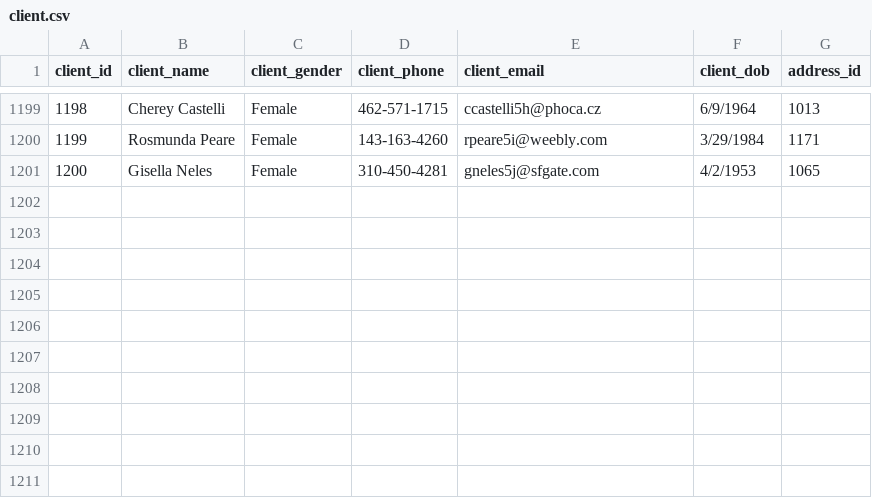
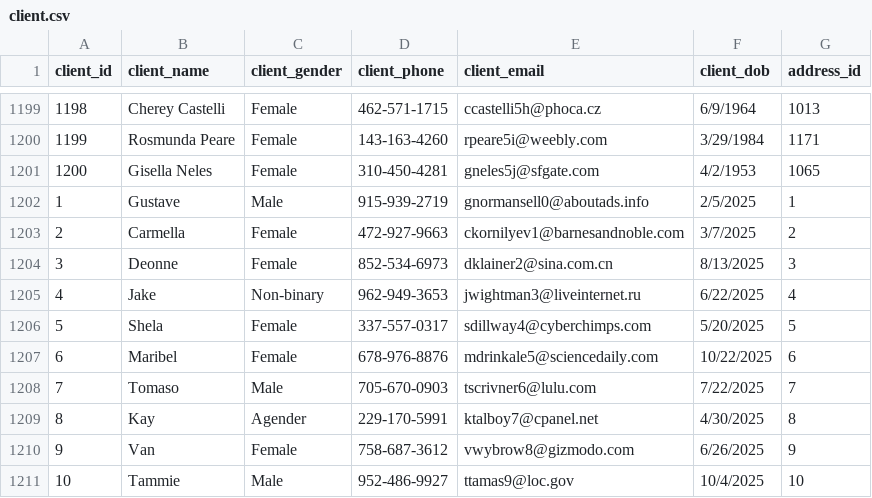
Before and after one commit to AsifaSiraj/DWM-Project, a CSV file: Database/Datasets/client.csv, drawn as a sheet; only a part is shown, gaps mark what is left out.

Commit message:
Update client.csv

```diff
--- a/Database/Datasets/client.csv
+++ b/Database/Datasets/client.csv
@@ -1201 +1201,11 @@ client_id,client_name,client_gender,client_phone,client_email,client_dob,address
 1200,Gisella Neles,Female,310-450-4281,gneles5j@sfgate.com,4/2/1953,1065
+1,Gustave,Male,915-939-2719,gnormansell0@aboutads.info,2/5/2025,1
+2,Carmella,Female,472-927-9663,ckornilyev1@barnesandnoble.com,3/7/2025,2
+3,Deonne,Female,852-534-6973,dklainer2@sina.com.cn,8/13/2025,3
+4,Jake,Non-binary,962-949-3653,jwightman3@liveinternet.ru,6/22/2025,4
+5,Shela,Female,337-557-0317,sdillway4@cyberchimps.com,5/20/2025,5
+6,Maribel,Female,678-976-8876,mdrinkale5@sciencedaily.com,10/22/2025,6
+7,Tomaso,Male,705-670-0903,tscrivner6@lulu.com,7/22/2025,7
+8,Kay,Agender,229-170-5991,ktalboy7@cpanel.net,4/30/2025,8
+9,Van,Female,758-687-3612,vwybrow8@gizmodo.com,6/26/2025,9
+10,Tammie,Male,952-486-9927,ttamas9@loc.gov,10/4/2025,10
```
